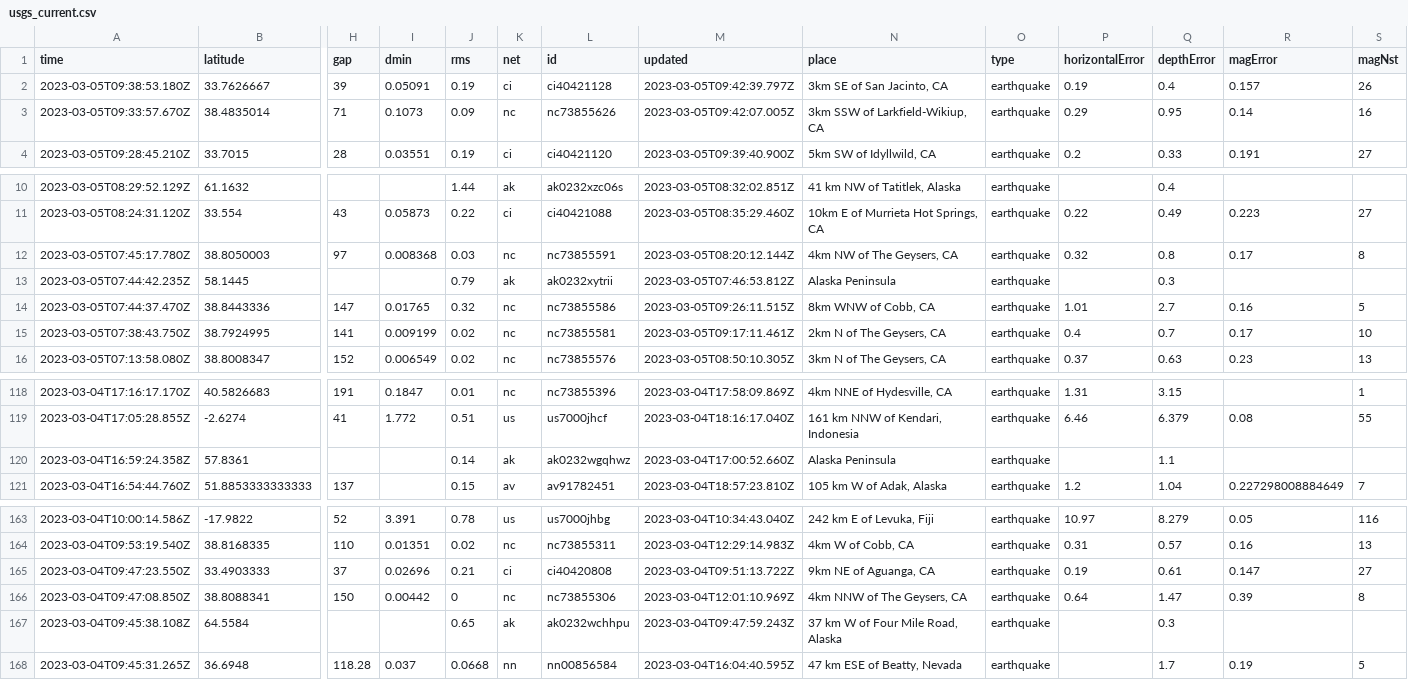
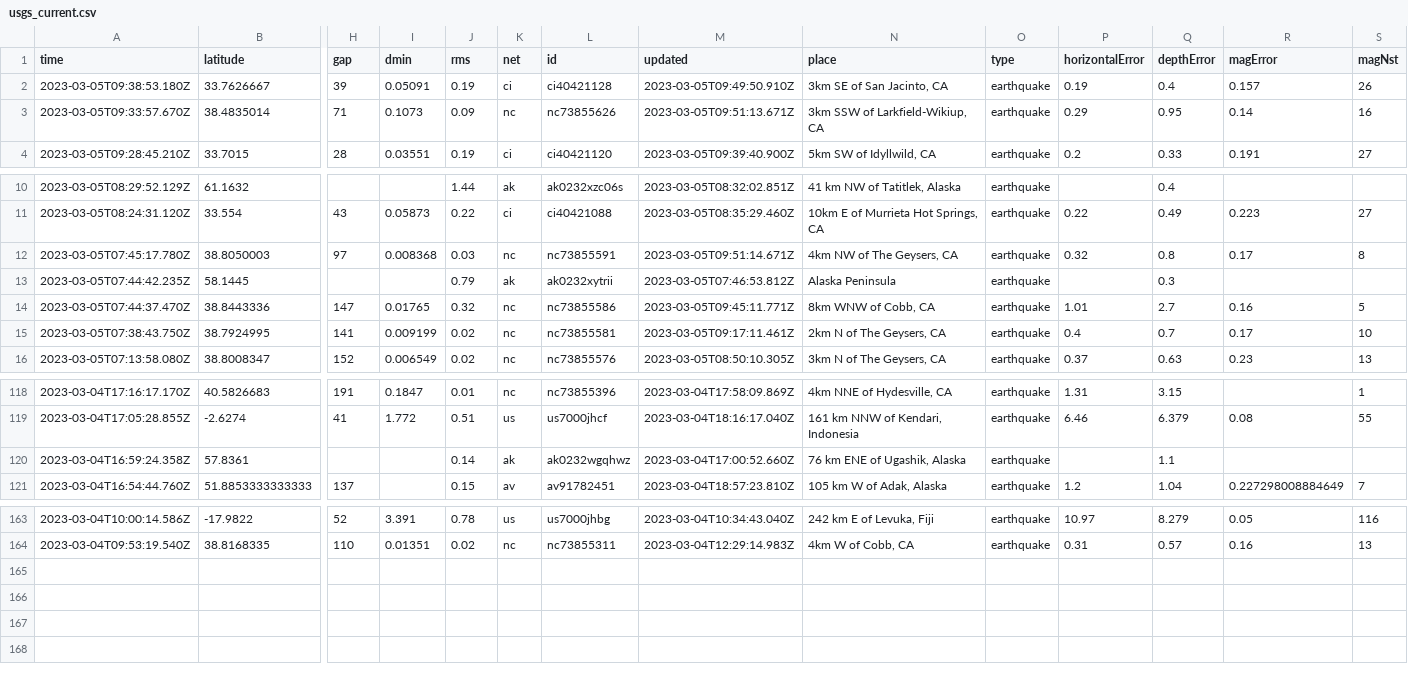
Before and after one commit to lizmurray3/my-data-robot, a CSV file: usgs_current.csv, drawn as a sheet; only a part is shown, gaps mark what is left out; rows hold the shown columns only; the diff names each change by its address in the sheet, - before the commit and + after, or states it on an @@ line.

```diff
--- a/usgs_current.csv
+++ b/usgs_current.csv
-M2 (updated): 2023-03-05T09:42:39.797Z
+M2 (updated): 2023-03-05T09:49:50.910Z
-M3 (updated): 2023-03-05T09:42:07.005Z
+M3 (updated): 2023-03-05T09:51:13.671Z
-M12 (updated): 2023-03-05T08:20:12.144Z
+M12 (updated): 2023-03-05T09:51:14.671Z
-M14 (updated): 2023-03-05T09:26:11.515Z
+M14 (updated): 2023-03-05T09:45:11.771Z
-N120 (place): Alaska Peninsula
+N120 (place): 76 km ENE of Ugashik, Alaska
-row 165: 2023-03-04T09:47:23.550Z | 33.4903333 | 37 | 0.02696 | 0.21 | ci | ci40420808 | 2023-03-04T09:51:13.722Z | 9km NE of Aguanga, CA | earthquake | 0.19 | 0.61 | 0.147 | 27
-row 166: 2023-03-04T09:47:08.850Z | 38.8088341 | 150 | 0.00442 | 0 | nc | nc73855306 | 2023-03-04T12:01:10.969Z | 4km NNW of The Geysers, CA | earthquake | 0.64 | 1.47 | 0.39 | 8
-row 167: 2023-03-04T09:45:38.108Z | 64.5584 |  |  | 0.65 | ak | ak0232wchhpu | 2023-03-04T09:47:59.243Z | 37 km W of Four Mile Road, Alaska | earthquake |  | 0.3
-row 168: 2023-03-04T09:45:31.265Z | 36.6948 | 118.28 | 0.037 | 0.0668 | nn | nn00856584 | 2023-03-04T16:04:40.595Z | 47 km ESE of Beatty, Nevada | earthquake |  | 1.7 | 0.19 | 5
```
